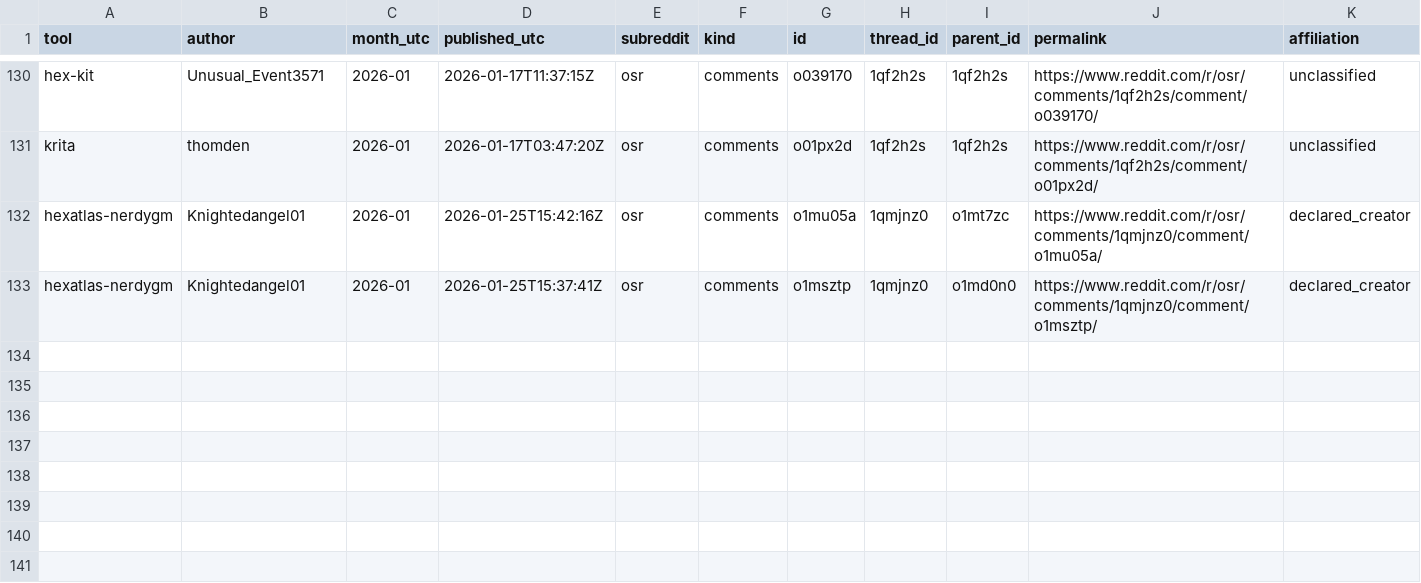
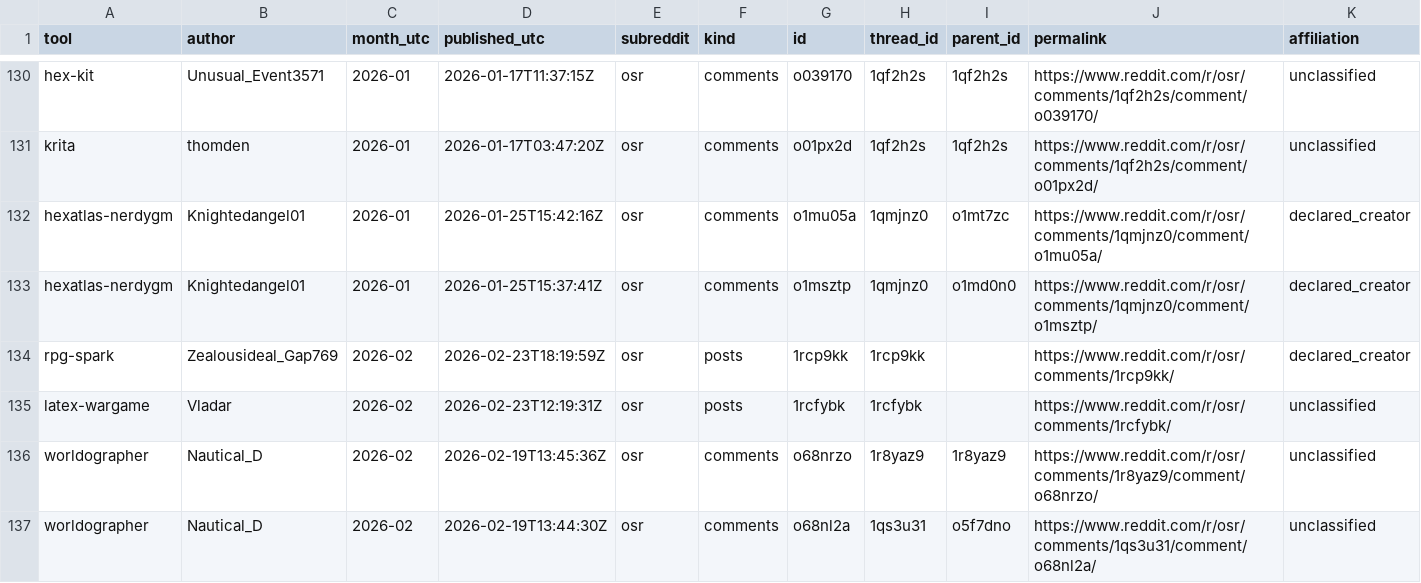
Before and after one commit to YuriyEmelyanov/Hexcrawl, a CSV file: agent-work/research/reddit-map-tools/evidence.csv, drawn as a sheet; only a part is shown, gaps mark what is left out; rows hold the shown columns only; the diff covers the shown part only; the diff names each change by its address in the sheet, - before the commit and + after, or states it on an @@ line.

Commit message:
HX-RSR-001: reconcile all February r/osr comments and verify RPG Spark

```diff
--- a/agent-work/research/reddit-map-tools/evidence.csv
+++ b/agent-work/research/reddit-map-tools/evidence.csv
+row 134: rpg-spark | Zealousideal_Gap769 | 2026-02 | 2026-02-23T18:19:59Z | osr | posts | 1rcp9kk | 1rcp9kk |  | https://www.reddit.com/r/osr/comments/1rcp9kk/ | declared_creator
+row 135: latex-wargame | Vladar | 2026-02 | 2026-02-23T12:19:31Z | osr | posts | 1rcfybk | 1rcfybk |  | https://www.reddit.com/r/osr/comments/1rcfybk/ | unclassified
+row 136: worldographer | Nautical_D | 2026-02 | 2026-02-19T13:45:36Z | osr | comments | o68nrzo | 1r8yaz9 | 1r8yaz9 | https://www.reddit.com/r/osr/comments/1r8yaz9/comment/o68nrzo/ | unclassified
+row 137: worldographer | Nautical_D | 2026-02 | 2026-02-19T13:44:30Z | osr | comments | o68nl2a | 1qs3u31 | o5f7dno | https://www.reddit.com/r/osr/comments/1qs3u31/comment/o68nl2a/ | unclassified
```
Also changed, not shown: 4 added rows elsewhere in this file, agent-work/research/reddit-map-tools/hex-only/context-review.csv, agent-work/research/reddit-map-tools/hex-only/evidence.csv, 16 other files.
